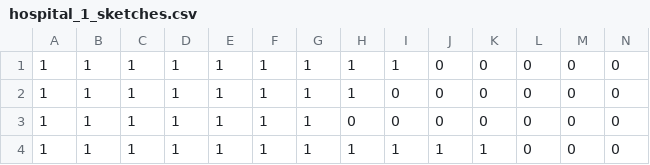
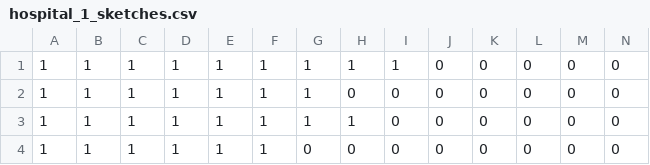
Before and after one commit to atleighton/rlwe-hll, a CSV file: sim_sketches/hospital_1_sketches.csv, drawn as a sheet; only a part is shown; removed rows and columns are numbered as before the commit, all else as after; rows hold the shown columns only; the diff names each change by its address in the sheet, - before the commit and + after, or states it on an @@ line.

```diff
--- a/sim_sketches/hospital_1_sketches.csv
+++ b/sim_sketches/hospital_1_sketches.csv
+row 2: 1 | 1 | 1 | 1 | 1 | 1 | 1 | 0 | 0 | 0 | 0 | 0 | 0 | 0
-G4: 1
+G4: 0
-row 4: 1 | 1 | 1 | 1 | 1 | 1 | 1 | 1 | 1 | 1 | 1 | 0 | 0 | 0
```
Also changed, not shown: sim_data/hospital_1_data.csv, sim_data/hospital_2_data.csv, 6 other files.
